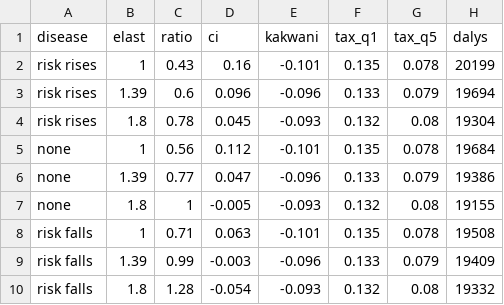
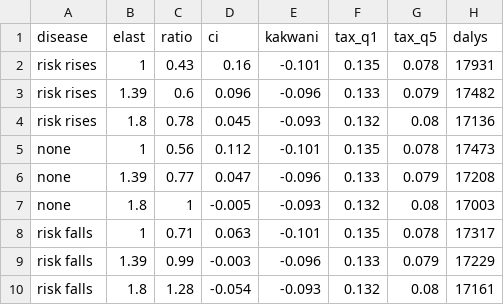
Before and after one commit to 19namnguyen911pch-crypto/vnm-ssb-tax-model, a CSV file: output/equity_grid.csv, drawn as a sheet.

```diff
--- a/output/equity_grid.csv
+++ b/output/equity_grid.csv
@@ -1,10 +1,10 @@
 "disease","elast","ratio","ci","kakwani","tax_q1","tax_q5","dalys"
-"risk rises",1,0.43,0.16,-0.101,0.135,0.078,20199
-"risk rises",1.39,0.6,0.096,-0.096,0.133,0.079,19694
-"risk rises",1.8,0.78,0.045,-0.093,0.132,0.08,19304
-"none",1,0.56,0.112,-0.101,0.135,0.078,19684
-"none",1.39,0.77,0.047,-0.096,0.133,0.079,19386
-"none",1.8,1,-0.005,-0.093,0.132,0.08,19155
-"risk falls",1,0.71,0.063,-0.101,0.135,0.078,19508
-"risk falls",1.39,0.99,-0.003,-0.096,0.133,0.079,19409
-"risk falls",1.8,1.28,-0.054,-0.093,0.132,0.08,19332
+"risk rises",1,0.43,0.16,-0.101,0.135,0.078,17931
+"risk rises",1.39,0.6,0.096,-0.096,0.133,0.079,17482
+"risk rises",1.8,0.78,0.045,-0.093,0.132,0.08,17136
+"none",1,0.56,0.112,-0.101,0.135,0.078,17473
+"none",1.39,0.77,0.047,-0.096,0.133,0.079,17208
+"none",1.8,1,-0.005,-0.093,0.132,0.08,17003
+"risk falls",1,0.71,0.063,-0.101,0.135,0.078,17317
+"risk falls",1.39,0.99,-0.003,-0.096,0.133,0.079,17229
+"risk falls",1.8,1.28,-0.054,-0.093,0.132,0.08,17161
```
Also changed, not shown: output/psa_summary.csv, output/sensitivity.csv, 20 other files.
